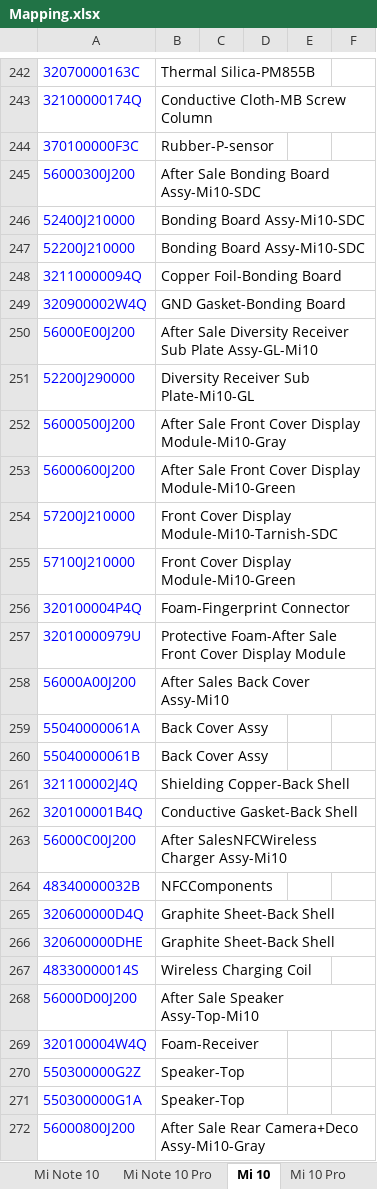
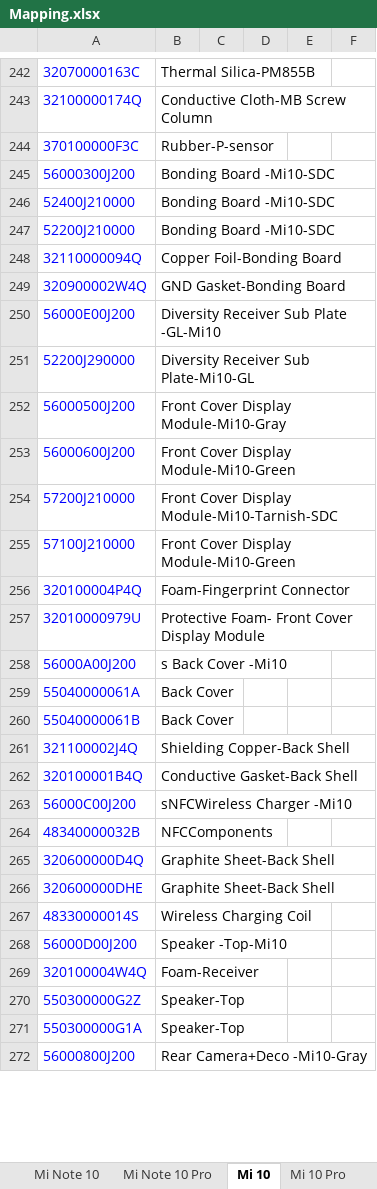
Before and after one commit to krusis11/XMSMapping, an Excel workbook: Mapping.xlsx, sheet Mi 10, drawn as a sheet; only a part is shown, gaps mark what is left out; values as stored, in another font and other column widths than the file's, no borders; the diff covers the shown part only; the diff names each change by its address in the sheet, - before the commit and + after, or states it on an @@ line.

```diff
--- a/Mapping.xlsx (sheet Mi 10)
+++ b/Mapping.xlsx (sheet Mi 10)
-B245: After Sale Bonding Board Assy-Mi10-SDC
+B245: Bonding Board -Mi10-SDC
-B246:B247: Bonding Board Assy-Mi10-SDC
+B246:B247: Bonding Board -Mi10-SDC
-B250: After Sale Diversity Receiver Sub Plate Assy-GL-Mi10
+B250: Diversity Receiver Sub Plate -GL-Mi10
-B252: After Sale Front Cover Display Module-Mi10-Gray
+B252: Front Cover Display Module-Mi10-Gray
-B253: After Sale Front Cover Display Module-Mi10-Green
+B253: Front Cover Display Module-Mi10-Green
-B257: Protective Foam-After Sale Front Cover…
+B257: Protective Foam- Front Cover…
-B258: After Sales Back Cover Assy-Mi10
+B258: s Back Cover -Mi10
-B259:B260: Back Cover Assy
+B259:B260: Back Cover
-B263: After SalesNFCWireless Charger Assy-Mi10
+B263: sNFCWireless Charger -Mi10
-B268: After Sale Speaker Assy-Top-Mi10
+B268: Speaker -Top-Mi10
-B272: After Sale Rear Camera+Deco Assy-Mi10-Gray
+B272: Rear Camera+Deco -Mi10-Gray
```
Also changed, not shown: 101 edited cells elsewhere in this sheet, sheet Mi 9, sheet Redmi Note 7, sheet Redmi 7, sheet Redmi Note 9S, sheet Mi 10 Pro, sheet Redmi8, 46 more sheets.
